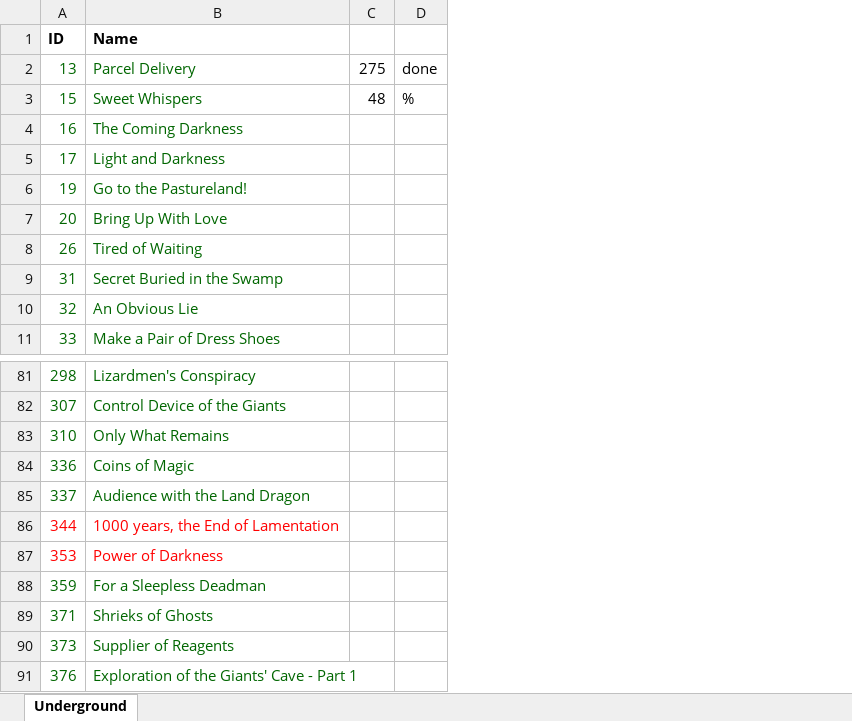
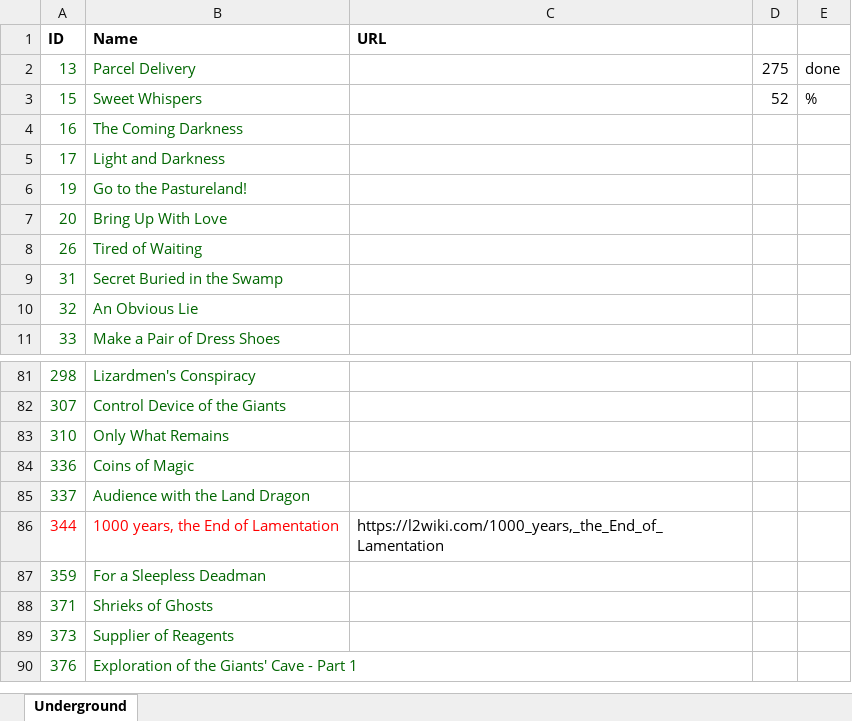
Before and after one commit to nick1pas/L2jMobius, an Excel workbook: trunk/dist/game/data/scripts/quests/QuestsToDo.xlsx, sheet Underground, drawn as a sheet; only a part is shown, gaps mark what is left out; values as stored, in another font and other column widths than the file's, no borders; removed rows and columns are numbered as before the commit, all else as after; the diff names each change by its address in the sheet, - before the commit and + after, or states it on an @@ line.

Commit message:
Updated QuestsToDo.xlsx file.

```diff
--- a/trunk/dist/game/data/scripts/quests/QuestsToDo.xlsx (sheet Underground)
+++ b/trunk/dist/game/data/scripts/quests/QuestsToDo.xlsx (sheet Underground)
+column C (URL), row 86: https://l2wiki.com/1000_years,_the_End_of_Lamentation
-D3: 48
+D3: 52
-row 87: 353 | Power of Darkness
```
